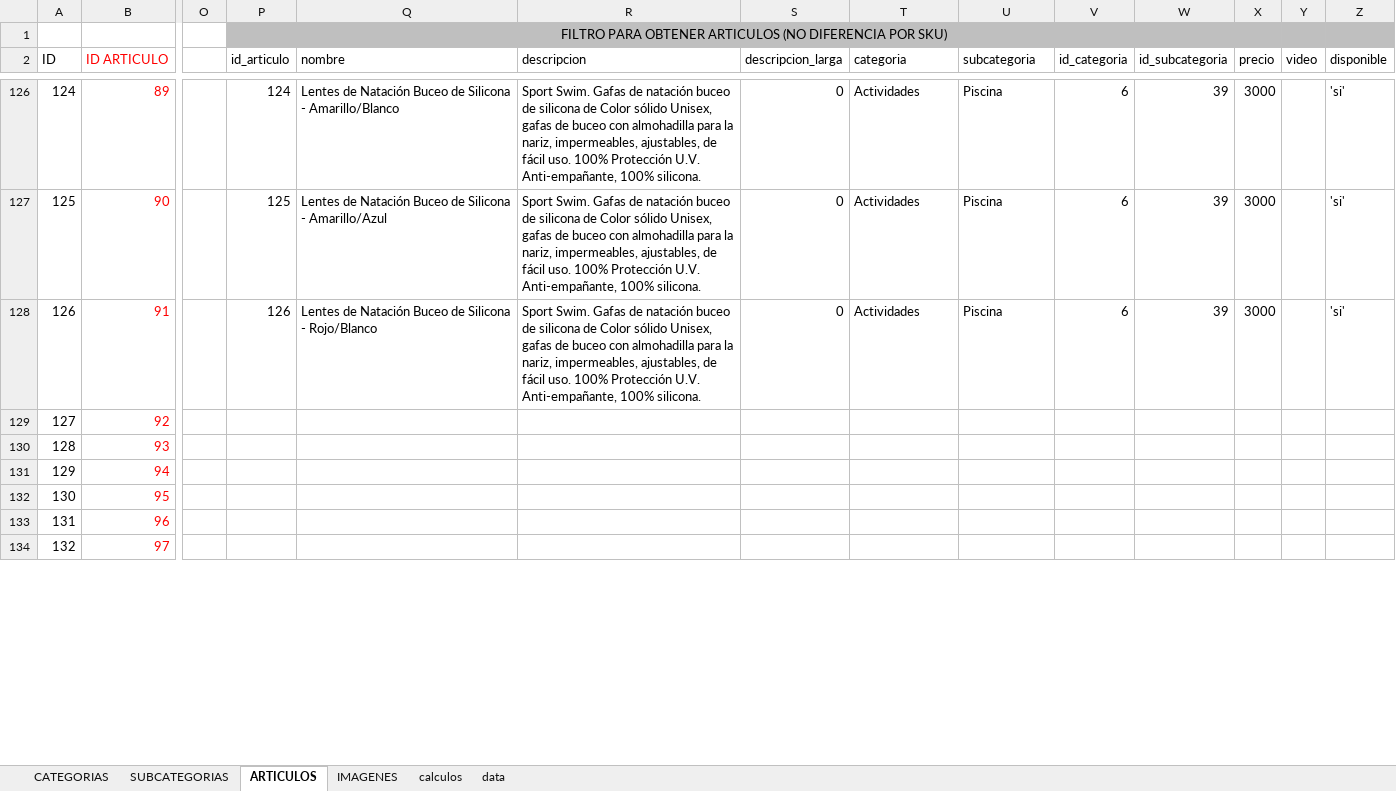
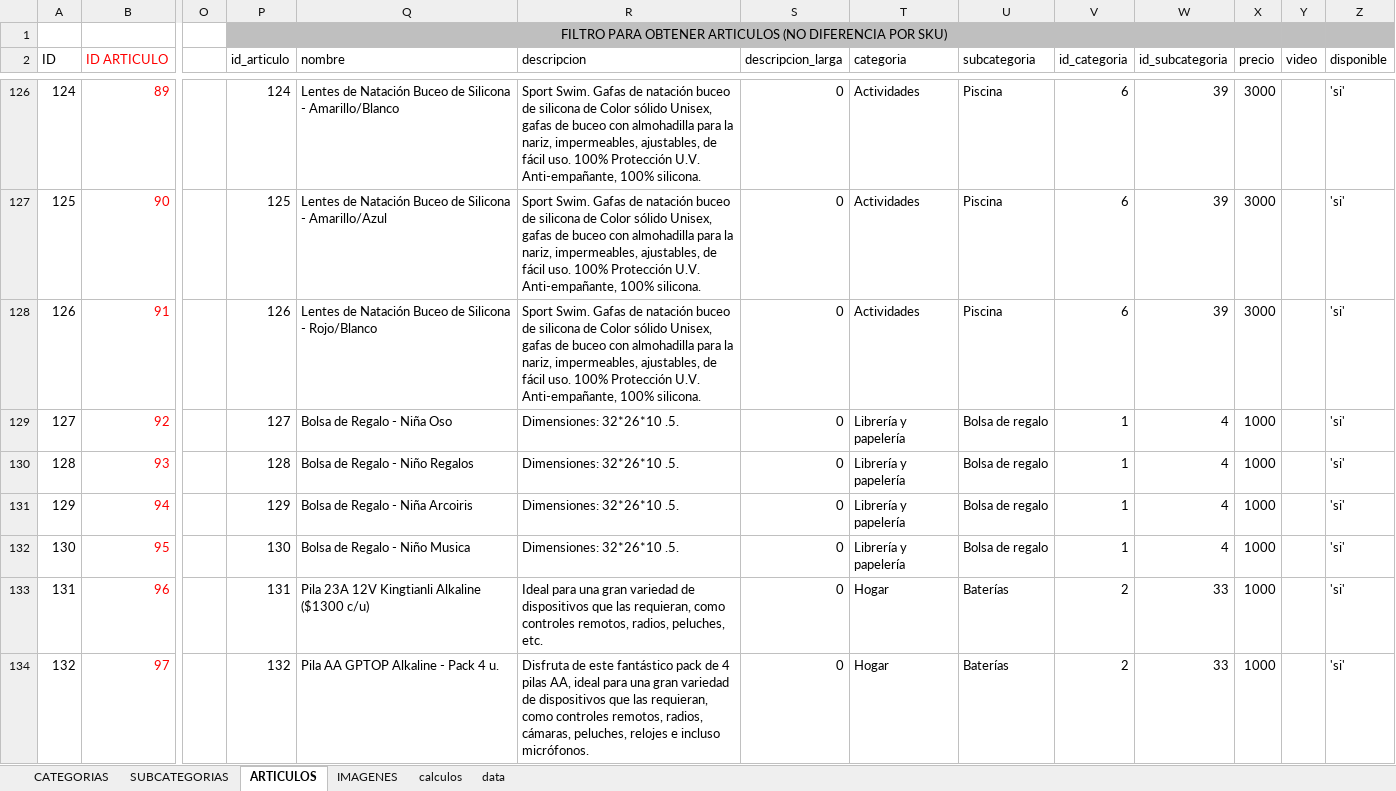
Before and after one commit to multicolorbazar/site, an Excel workbook: src/documents/articulos.xlsx, sheet ARTICULOS, drawn as a sheet; only a part is shown, gaps mark what is left out; values as stored, in another font and other column widths than the file's, no borders; conditional formats not drawn; the diff covers the shown part only; the diff names each change by its address in the sheet, - before the commit and + after, or states it on an @@ line.

```diff
--- a/src/documents/articulos.xlsx (sheet ARTICULOS)
+++ b/src/documents/articulos.xlsx (sheet ARTICULOS)
-P129 (id_articulo): (empty)
+P129 (id_articulo): 127
-Q129 (nombre): (empty)
+Q129 (nombre): Bolsa de Regalo - Niña Oso
-R129:R132 (descripcion): (empty)
+R129:R132 (descripcion): Dimensiones: 32*26*10 .5.
-S129:S134 (descripcion_larga): (empty)
+S129:S134 (descripcion_larga): 0
-T129:T132 (categoria): (empty)
+T129:T132 (categoria): Librería y papelería
-U129:U132 (subcategoria): (empty)
+U129:U132 (subcategoria): Bolsa de regalo
-V129:V132 (id_categoria): (empty)
+V129:V132 (id_categoria): 1
-W129:W132 (id_subcategoria): (empty)
+W129:W132 (id_subcategoria): 4
-X129:X134 (precio): (empty)
+X129:X134 (precio): 1000
-Z129:Z134 (disponible): (empty)
+Z129:Z134 (disponible): 'si'
-P130 (id_articulo): (empty)
+P130 (id_articulo): 128
-Q130 (nombre): (empty)
+Q130 (nombre): Bolsa de Regalo - Niño Regalos
-P131 (id_articulo): (empty)
+P131 (id_articulo): 129
-Q131 (nombre): (empty)
+Q131 (nombre): Bolsa de Regalo - Niña Arcoiris
-P132 (id_articulo): (empty)
+P132 (id_articulo): 130
-Q132 (nombre): (empty)
+Q132 (nombre): Bolsa de Regalo - Niño Musica
-P133 (id_articulo): (empty)
+P133 (id_articulo): 131
-Q133 (nombre): (empty)
+Q133 (nombre): Pila 23A 12V Kingtianli Alkaline ($1300 c/u)
-R133 (descripcion): (empty)
+R133 (descripcion): Ideal para una gran variedad de dispositivos que las requieran, como controles remotos, radios, peluches, etc.
-T133:T134 (categoria): (empty)
+T133:T134 (categoria): Hogar
-U133:U134 (subcategoria): (empty)
+U133:U134 (subcategoria): Baterías
-V133:V134 (id_categoria): (empty)
+V133:V134 (id_categoria): 2
-W133:W134 (id_subcategoria): (empty)
+W133:W134 (id_subcategoria): 33
-P134 (id_articulo): (empty)
+P134 (id_articulo): 132
-Q134 (nombre): (empty)
+Q134 (nombre): Pila AA GPTOP Alkaline - Pack 4 u.
-R134 (descripcion): (empty)
+R134 (descripcion): Disfruta de este fantástico pack de 4 pilas AA, ideal para una gran variedad de dispositivos que las requieran, como controles remotos, radios, cámaras, peluches, relojes e incluso micrófonos.
```
Also changed, not shown: other rows of this sheet, sheet IMAGENES, sheet SUBCATEGORIAS, sheet CATEGORIAS, 16 other files.
